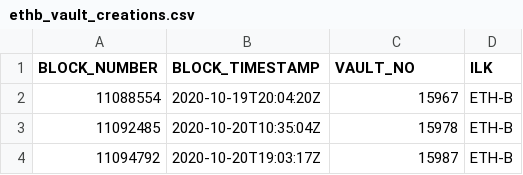
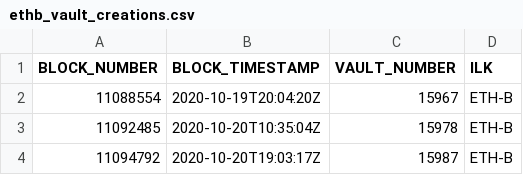
Before and after one commit to fsc-data-science/MKR-Elasticity-ETHB, a CSV file: ethb_vault_creations.csv, drawn as a sheet; only a part is shown.

Commit message:
Update ethb_vault_creations.csv

```diff
--- a/ethb_vault_creations.csv
+++ b/ethb_vault_creations.csv
@@ -1,2 +1,2 @@
-BLOCK_NUMBER,BLOCK_TIMESTAMP,VAULT_NO,ILK
+BLOCK_NUMBER,BLOCK_TIMESTAMP,VAULT_NUMBER,ILK
 11088554,2020-10-19T20:04:20Z,15967,ETH-B
```
